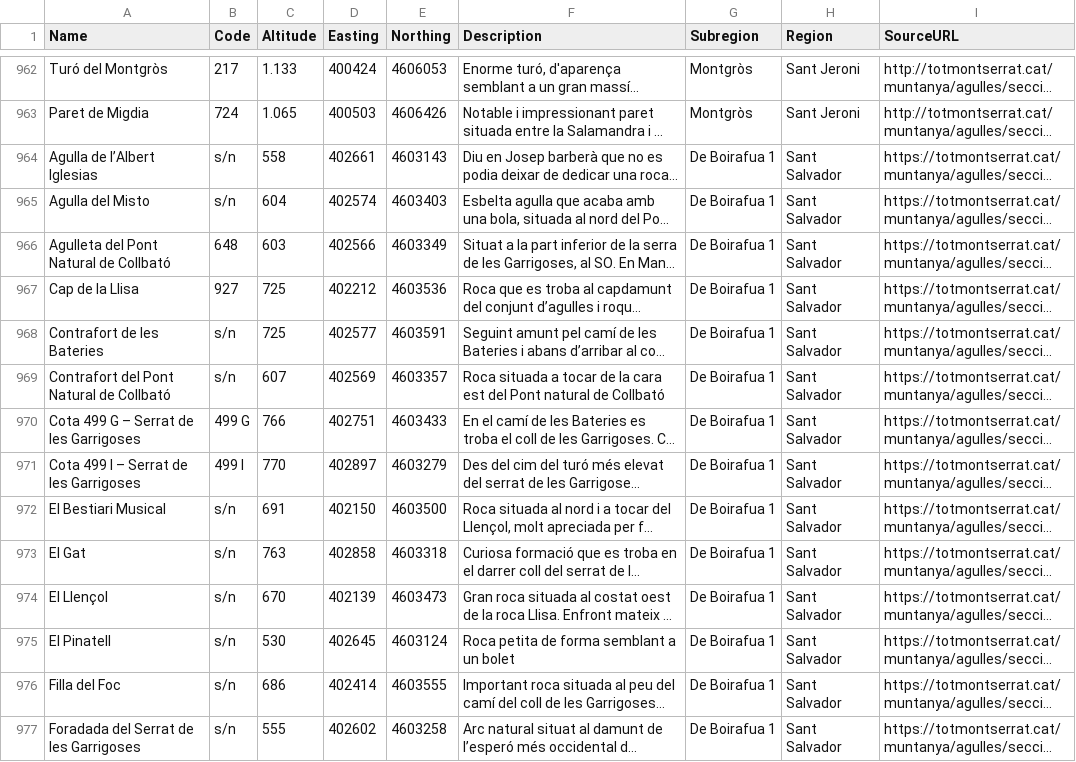
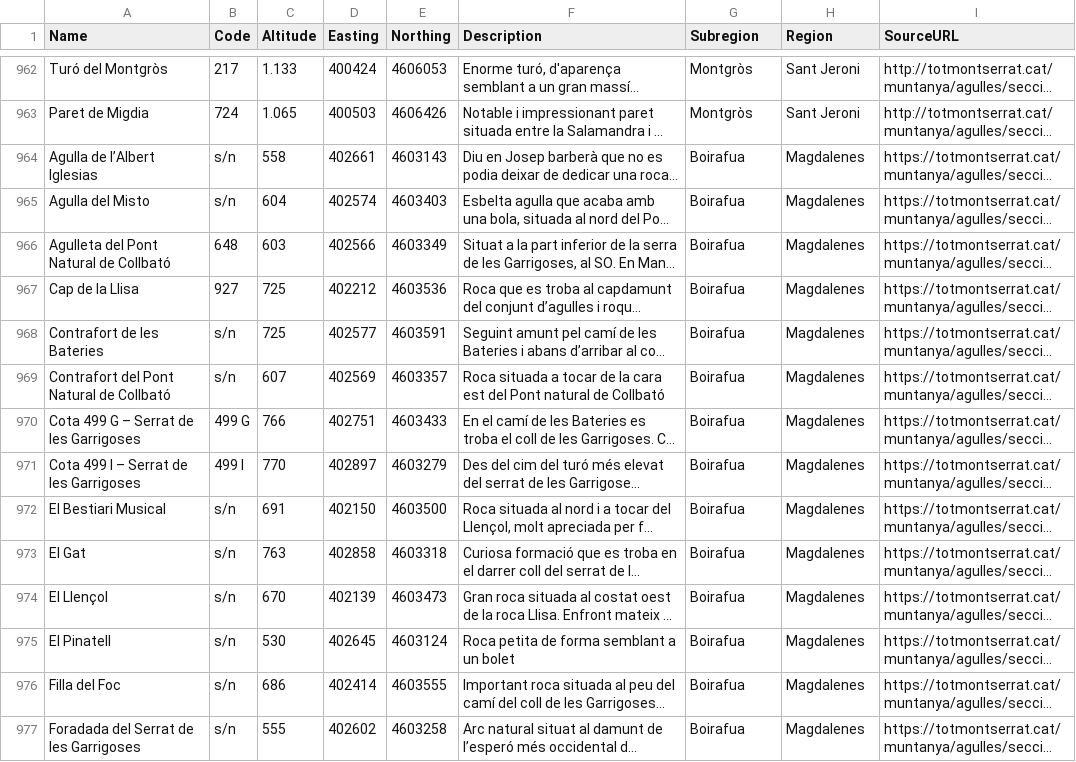
Before and after one commit to msalvany/Montserrat, a CSV file: data/agulles_full_data.csv, drawn as a sheet; only a part is shown, gaps mark what is left out; long unchanged cells end in …; the diff covers the shown part only; the diff names each change by its address in the sheet, - before the commit and + after, or states it on an @@ line.

Commit message:
corrected coordinates, regions, colors

```diff
--- a/data/agulles_full_data.csv
+++ b/data/agulles_full_data.csv
-G964:G977 (Subregion): De Boirafua 1
+G964:G977 (Subregion): Boirafua
-H964:H977 (Region): Sant Salvador
+H964:H977 (Region): Magdalenes
```
Also changed, not shown: 65 edited cells elsewhere in this file, 8 other files.
